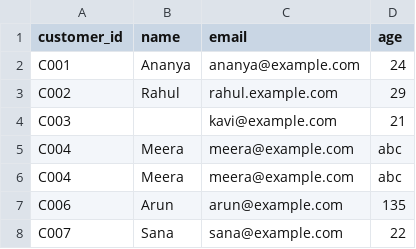
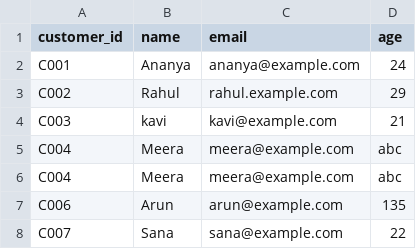
Before and after one commit to ranjiths112007/Codomax-Digital-Solutions-AI-ML-Internship-, a CSV file: Task-2/sample_customers.csv, drawn as a sheet.

Commit message:
Fix customer C003 name and email format

```diff
--- a/Task-2/sample_customers.csv
+++ b/Task-2/sample_customers.csv
@@ -3,3 +3,3 @@ C001,Ananya,ananya@example.com,24
 C002,Rahul,rahul.example.com,29
-C003,,kavi@example.com,21
+C003,kavi,kavi@example.com,21
 C004,Meera,meera@example.com,abc
```
